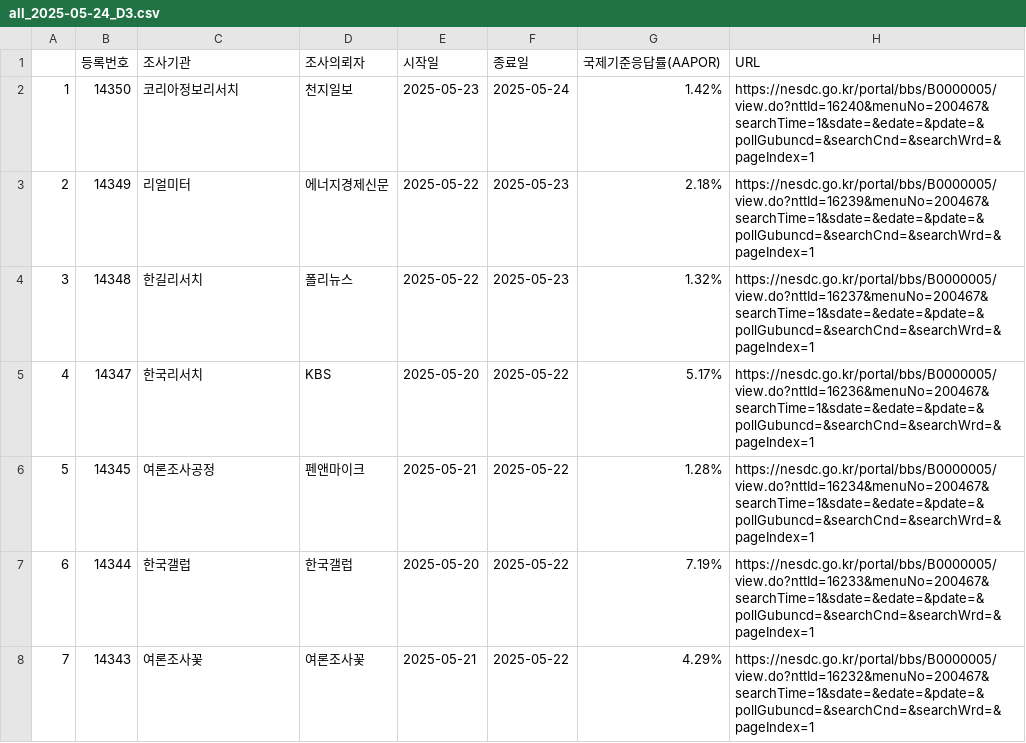
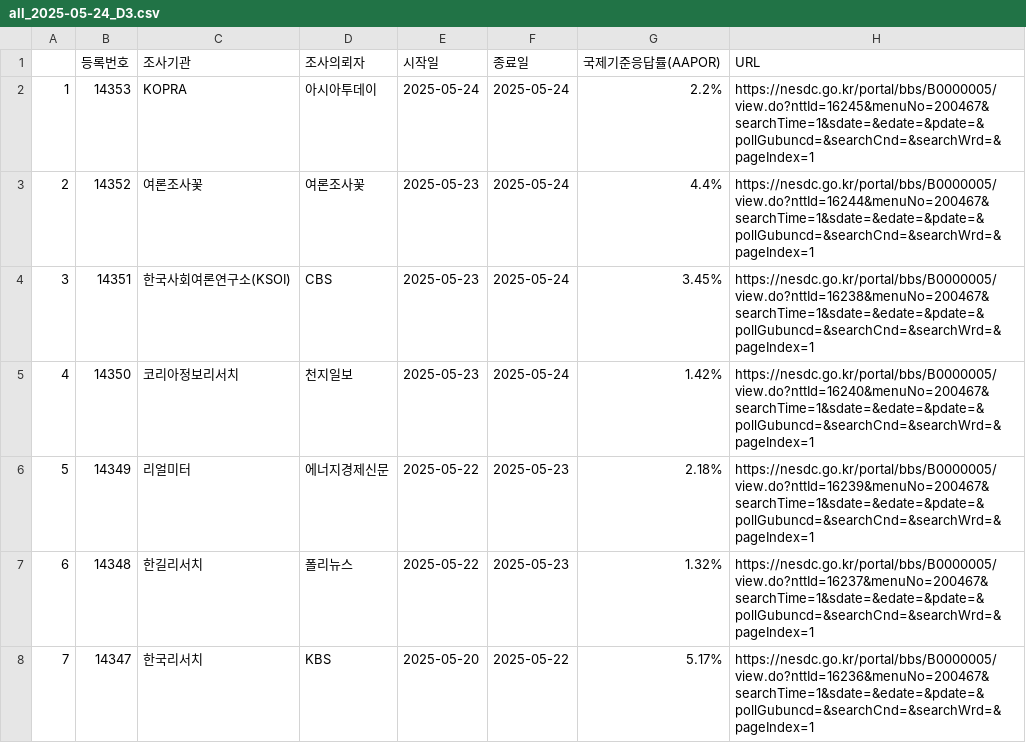
Before and after one commit to scholarsbookcase/election2025, a CSV file: IncludedPollsByDate/all_2025-05-24_D3.csv, drawn as a sheet; only a part is shown; the shorter side is filled out with more unchanged rows; addresses are those after the commit; the diff names each change by its address in the sheet, - before the commit and + after, or states it on an @@ line.

```diff
--- a/IncludedPollsByDate/all_2025-05-24_D3.csv
+++ b/IncludedPollsByDate/all_2025-05-24_D3.csv
+row 2: 1 | 14353 | KOPRA | 아시아투데이 | 2025-05-24 | 2025-05-24 | 2.2% | https://nesdc.go.kr/portal/bbs/B0000005/view.do?nttId=16245&menuNo=200467&searchTime=1&sdate=&edate=&pdate=&pollGubuncd=&searchCnd=&searchWrd=&pageIndex=1
+row 3: 2 | 14352 | 여론조사꽃 | 여론조사꽃 | 2025-05-23 | 2025-05-24 | 4.4% | https://nesdc.go.kr/portal/bbs/B0000005/view.do?nttId=16244&menuNo=200467&searchTime=1&sdate=&edate=&pdate=&pollGubuncd=&searchCnd=&searchWrd=&pageIndex=1
+row 4: 3 | 14351 | 한국사회여론연구소(KSOI) | CBS | 2025-05-23 | 2025-05-24 | 3.45% | https://nesdc.go.kr/portal/bbs/B0000005/view.do?nttId=16238&menuNo=200467&searchTime=1&sdate=&edate=&pdate=&pollGubuncd=&searchCnd=&searchWrd=&pageIndex=1
@@ column A renumbered from row 5 down @@
```
Also changed, not shown: IncludedPollsByDate/LV_2025-05-24_D3.csv, poll_list.csv, 7 other files.
